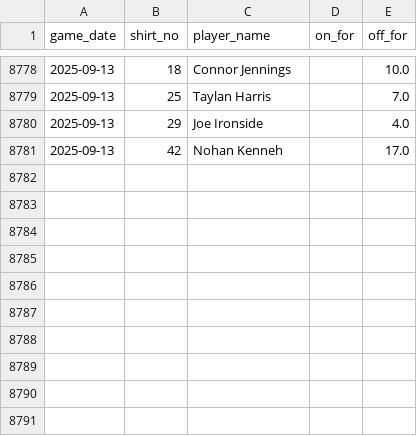
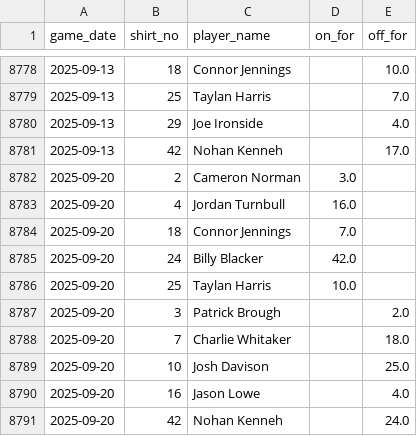
Before and after one commit to petebrown/data-updater-v2, a CSV file: data-r/subs.csv, drawn as a sheet; only a part is shown, gaps mark what is left out; the diff names each change by its address in the sheet, - before the commit and + after, or states it on an @@ line.

```diff
--- a/data-r/subs.csv
+++ b/data-r/subs.csv
+row 8782: 2025-09-20 | 2 | Cameron Norman | 3.0
+row 8783: 2025-09-20 | 4 | Jordan Turnbull | 16.0
+row 8784: 2025-09-20 | 18 | Connor Jennings | 7.0
+row 8785: 2025-09-20 | 24 | Billy Blacker | 42.0
+row 8786: 2025-09-20 | 25 | Taylan Harris | 10.0
+row 8787: 2025-09-20 | 3 | Patrick Brough |  | 2.0
+row 8788: 2025-09-20 | 7 | Charlie Whitaker |  | 18.0
+row 8789: 2025-09-20 | 10 | Josh Davison |  | 25.0
+row 8790: 2025-09-20 | 16 | Jason Lowe |  | 4.0
+row 8791: 2025-09-20 | 42 | Nohan Kenneh |  | 24.0
```
Also changed, not shown: data/goals.csv, data/league_tables.csv, 21 other files.
